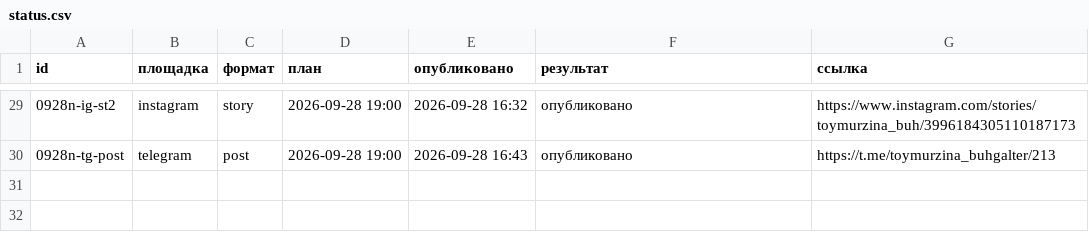
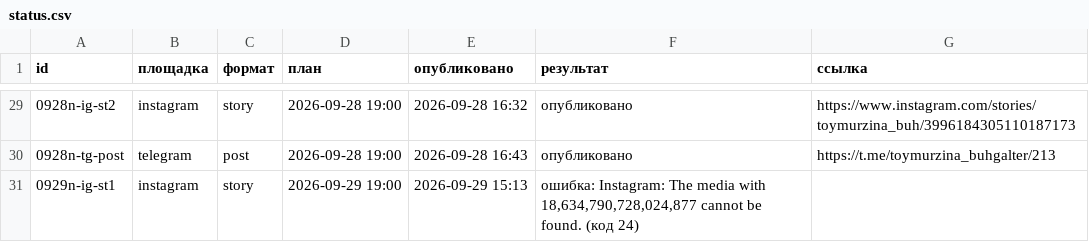
Before and after one commit to aksenovaa790-source/avtoposter, a CSV file: status.csv, drawn as a sheet; only a part is shown, gaps mark what is left out; the diff names each change by its address in the sheet, - before the commit and + after, or states it on an @@ line.

Commit message:
журнал: 2026-09-29 12:13 UTC

```diff
--- a/status.csv
+++ b/status.csv
+row 31: 0929n-ig-st1 | instagram | story | 2026-09-29 19:00 | 2026-09-29 15:13 | ошибка: Instagram: The media with 18,634,790,728,024,877 cannot be found. (код 24)
```
